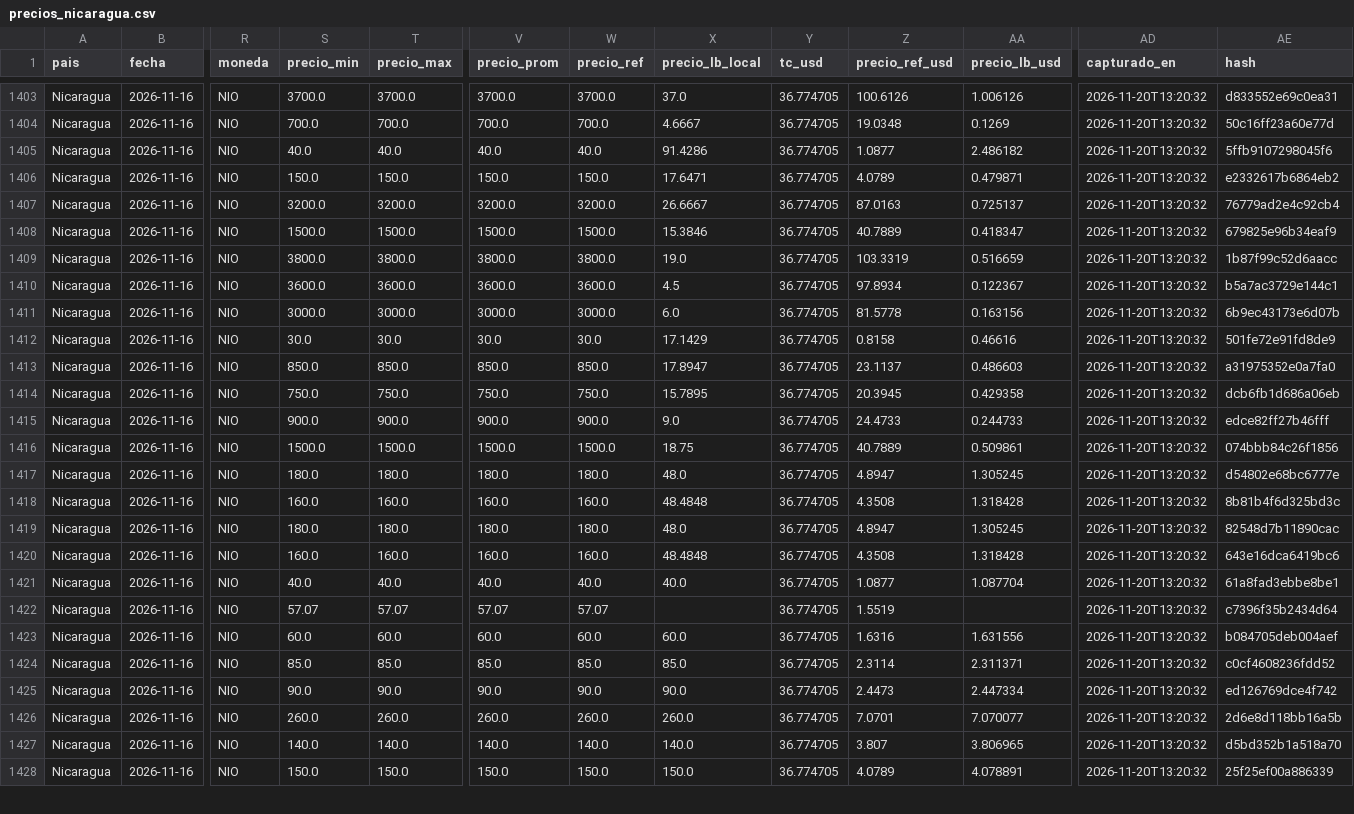
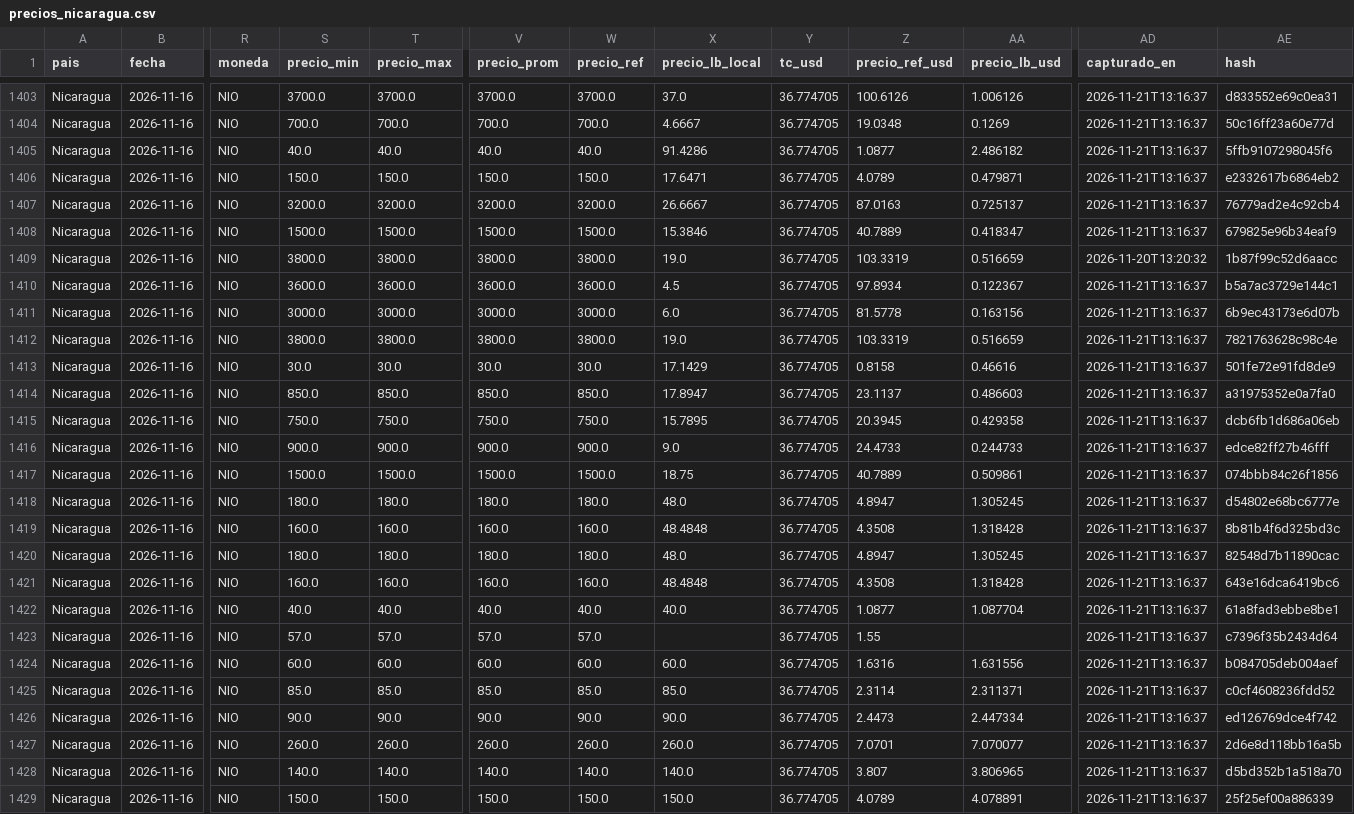
Before and after one commit to fjespana2/preciosca, a CSV file: data/export/precios_nicaragua.csv, drawn as a sheet; only a part is shown, gaps mark what is left out; addresses are those after the commit; rows hold the shown columns only; the diff covers the shown part only; the diff names each change by its address in the sheet, - before the commit and + after, or states it on an @@ line.

```diff
--- a/data/export/precios_nicaragua.csv
+++ b/data/export/precios_nicaragua.csv
-AD1403:AD1408 (capturado_en): 2026-11-20T13:20:32
+AD1403:AD1408 (capturado_en): 2026-11-21T13:16:37
-AD1410:AD1411 (capturado_en): 2026-11-20T13:20:32
+AD1410:AD1411 (capturado_en): 2026-11-21T13:16:37
+row 1412: Nicaragua | 2026-11-16 | NIO | 3800.0 | 3800.0 | 3800.0 | 3800.0 | 19.0 | 36.774705 | 103.3319 | 0.516659 | 2026-11-21T13:16:37 | 7821763628c98c4e
-AD1413:AD1429 (capturado_en): 2026-11-20T13:20:32
+AD1413:AD1429 (capturado_en): 2026-11-21T13:16:37
-S1423 (precio_min): 57.07
+S1423 (precio_min): 57.0
-T1423 (precio_max): 57.07
+T1423 (precio_max): 57.0
-V1423 (precio_prom): 57.07
+V1423 (precio_prom): 57.0
-W1423 (precio_ref): 57.07
+W1423 (precio_ref): 57.0
-Z1423 (precio_ref_usd): 1.5519
+Z1423 (precio_ref_usd): 1.55
```
Also changed, not shown: 88 edited cells elsewhere in this file, 5 other files.
